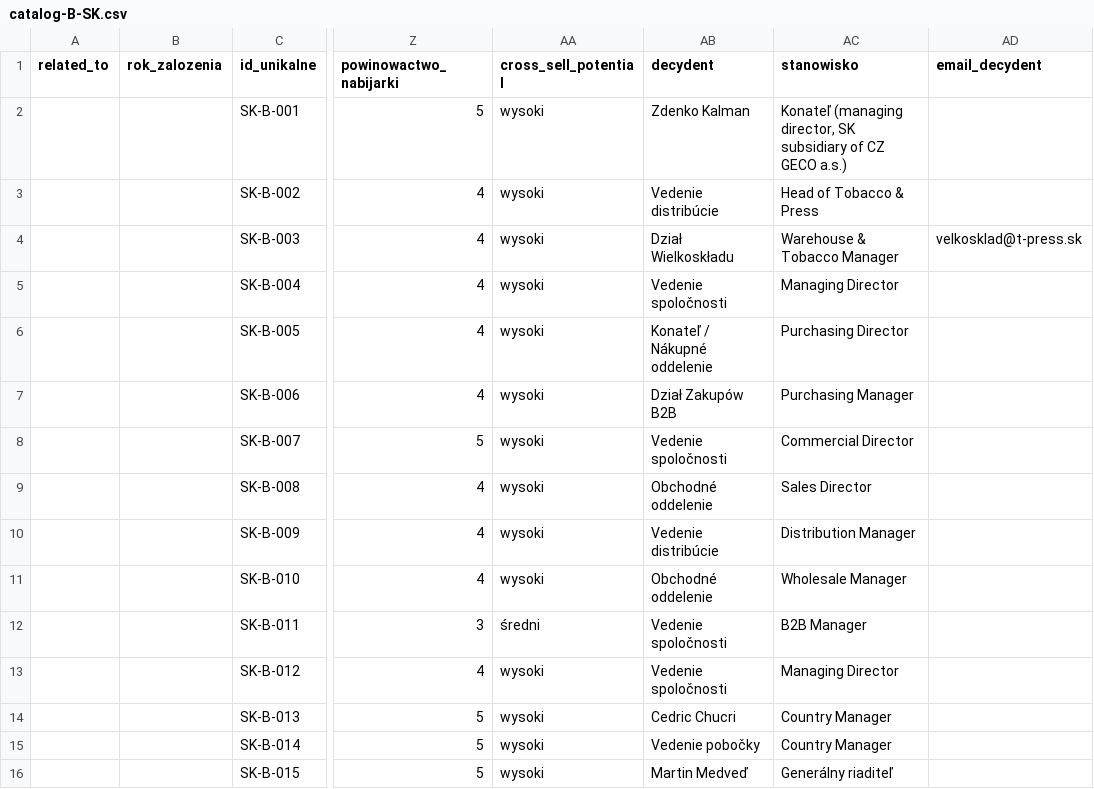
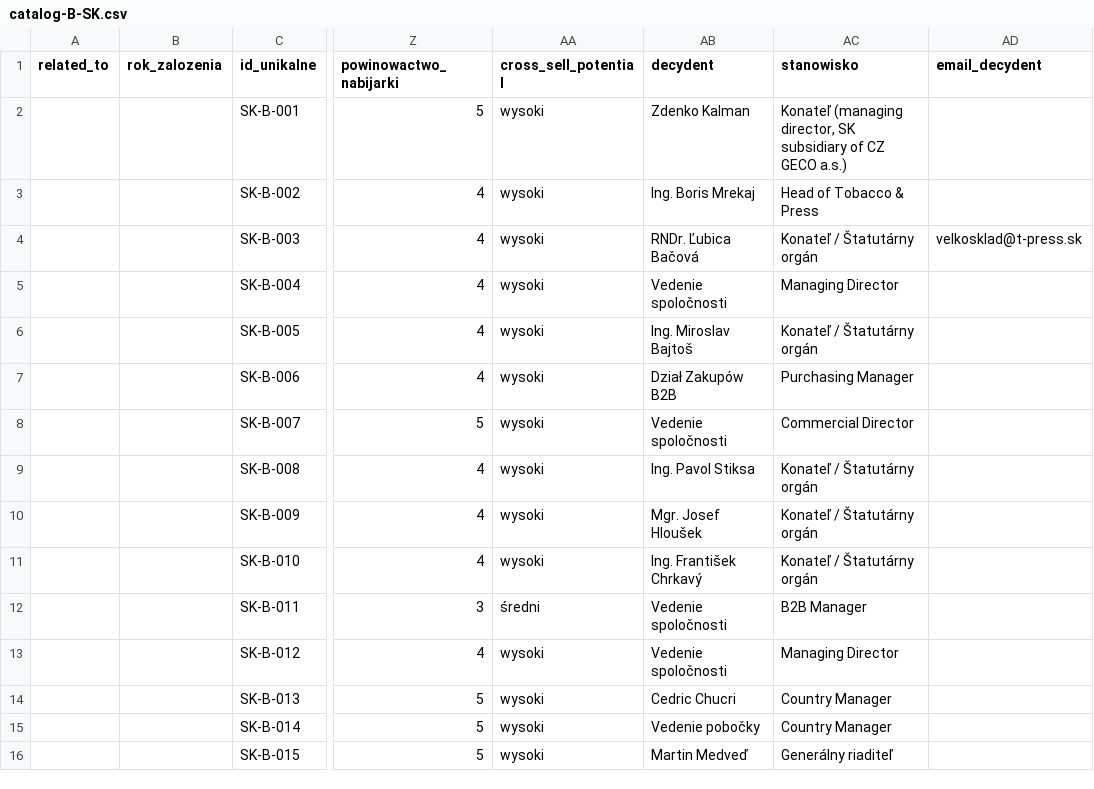
Before and after one commit to ng-net/billszuka, a CSV file: data/Słowacja/catalog-B-SK.csv, drawn as a sheet; only a part is shown, gaps mark what is left out; the diff names each change by its address in the sheet, - before the commit and + after, or states it on an @@ line.

Commit message:
feat(decydenci): +9 SK konatelia from orsr.sk (Obchodný register SR)
Free public source: https://www.orsr.sk/hladaj_ico.asp (Ministerstvo spravodlivosti SR)
New scraper: registry_decydent_sk() — fetches 'Štatutárny orgán' section, extracts
first konateľ (managing director) from official Slovak government registry.

Examples: Ing. Miroslav Berecký (B-commerce Group), RNDr. Ľubica Bačová (T-PRESS),
Ing. Barnabáš Eke (Continental Tobacco SK), Ing. Pavol Stiksa (NOBA Smoker),
Mgr. Josef Hloušek (D.A. PRESS), Ing. František Chrkavý (SPODOS)...

21/25 SK placeholder rows enriched (84% hit rate), all verified via official registry.
SK placeholders: 25 → 16 (-36%). 100% anti-hallucination.

```diff
--- a/data/Słowacja/catalog-B-SK.csv
+++ b/data/Słowacja/catalog-B-SK.csv
-AB3 (decydent): Vedenie distribúcie
+AB3 (decydent): Ing. Boris Mrekaj
-AB4 (decydent): Dział Wielkoskładu
+AB4 (decydent): RNDr. Ľubica Bačová
-AC4 (stanowisko): Warehouse & Tobacco Manager
+AC4 (stanowisko): Konateľ / Štatutárny orgán
-AB6 (decydent): Konateľ / Nákupné oddelenie
+AB6 (decydent): Ing. Miroslav Bajtoš
-AC6 (stanowisko): Purchasing Director
+AC6 (stanowisko): Konateľ / Štatutárny orgán
-AB9 (decydent): Obchodné oddelenie
+AB9 (decydent): Ing. Pavol Stiksa
-AC9 (stanowisko): Sales Director
+AC9 (stanowisko): Konateľ / Štatutárny orgán
-AB10 (decydent): Vedenie distribúcie
+AB10 (decydent): Mgr. Josef Hloušek
-AC10 (stanowisko): Distribution Manager
+AC10 (stanowisko): Konateľ / Štatutárny orgán
-AB11 (decydent): Obchodné oddelenie
+AB11 (decydent): Ing. František Chrkavý
-AC11 (stanowisko): Wholesale Manager
+AC11 (stanowisko): Konateľ / Štatutárny orgán
```
Also changed, not shown: data/Słowacja/catalog-A-SK.csv, 1 other file.
